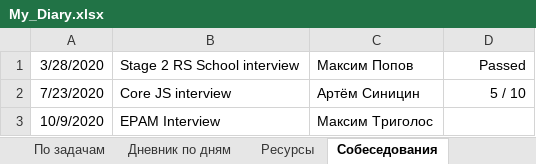
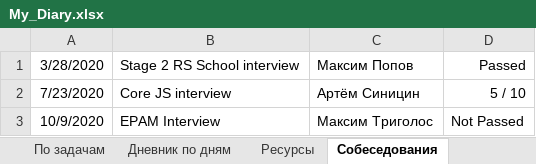
Before and after one commit to AndreiMedvedevSaratov/My_Learning_Diary, an Excel workbook: My_Diary.xlsx, sheet Собеседования, drawn as a sheet; values as stored, in another font and other column widths than the file's, no borders; the diff names each change by its address in the sheet, - before the commit and + after, or states it on an @@ line.

```diff
--- a/My_Diary.xlsx (sheet Собеседования)
+++ b/My_Diary.xlsx (sheet Собеседования)
-D3: (empty)
+D3: Not Passed
```
Also changed, not shown: sheet Дневник по дням.
